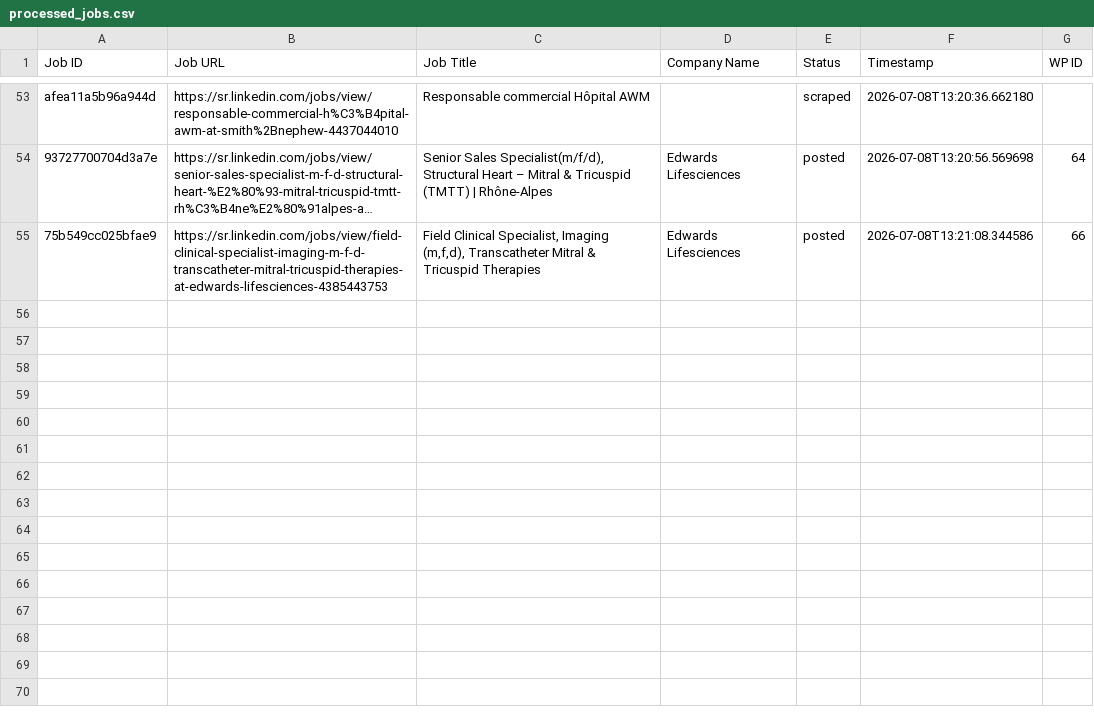
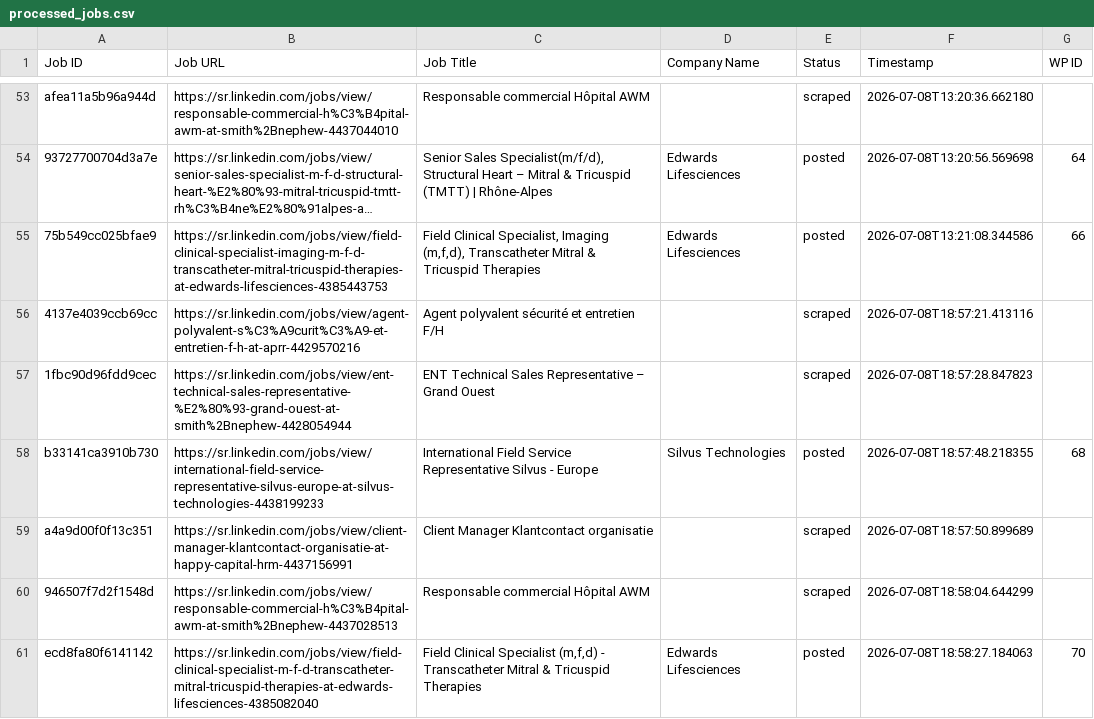
Before and after one commit to vindoky/sr, a CSV file: processed_jobs.csv, drawn as a sheet; only a part is shown, gaps mark what is left out; long unchanged cells end in …; the diff names each change by its address in the sheet, - before the commit and + after, or states it on an @@ line.

```diff
--- a/processed_jobs.csv
+++ b/processed_jobs.csv
+row 56: 4137e4039ccb69cc | https://sr.linkedin.com/jobs/view/agent-polyvalent-s%C3%A9curit%C3%A9-et-entretien-f-h-at-aprr-4429570216 | Agent polyvalent sécurité et entretien F/H |  | scraped | 2026-07-08T18:57:21.413116
+row 57: 1fbc90d96fdd9cec | https://sr.linkedin.com/jobs/view/ent-technical-sales-representative-%E2%80%93-grand-ouest-at-smith%2Bnephew-4428054944 | ENT Technical Sales Representative – Grand Ouest |  | scraped | 2026-07-08T18:57:28.847823
+row 58: b33141ca3910b730 | https://sr.linkedin.com/jobs/view/international-field-service-representative-silvus-europe-at-silvus-technologies-4438199233 | International Field Service Representative Silvus - Europe | Silvus Technologies | posted | 2026-07-08T18:57:48.218355 | 68
+row 59: a4a9d00f0f13c351 | https://sr.linkedin.com/jobs/view/client-manager-klantcontact-organisatie-at-happy-capital-hrm-4437156991 | Client Manager Klantcontact organisatie |  | scraped | 2026-07-08T18:57:50.899689
+row 60: 946507f7d2f1548d | https://sr.linkedin.com/jobs/view/responsable-commercial-h%C3%B4pital-awm-at-smith%2Bnephew-4437028513 | Responsable commercial Hôpital AWM |  | scraped | 2026-07-08T18:58:04.644299
+row 61: ecd8fa80f6141142 | https://sr.linkedin.com/jobs/view/field-clinical-specialist-m-f-d-transcatheter-mitral-tricuspid-therapies-at-edwards-lifesciences-4385082040 | Field Clinical Specialist (m,f,d) - Transcatheter Mitral & Tricuspid Therapies | Edwards Lifesciences | posted | 2026-07-08T18:58:27.184063 | 70
```
